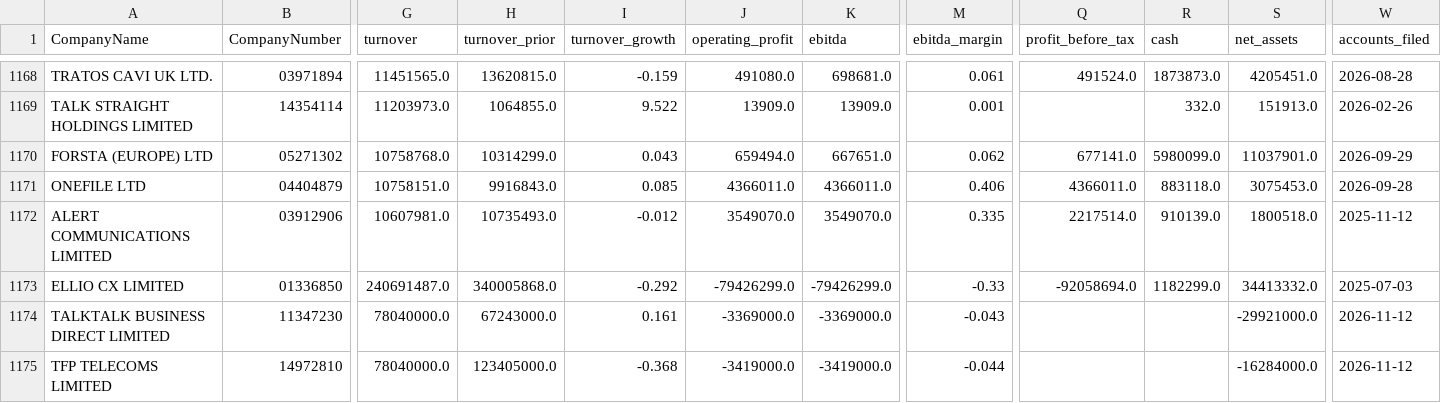
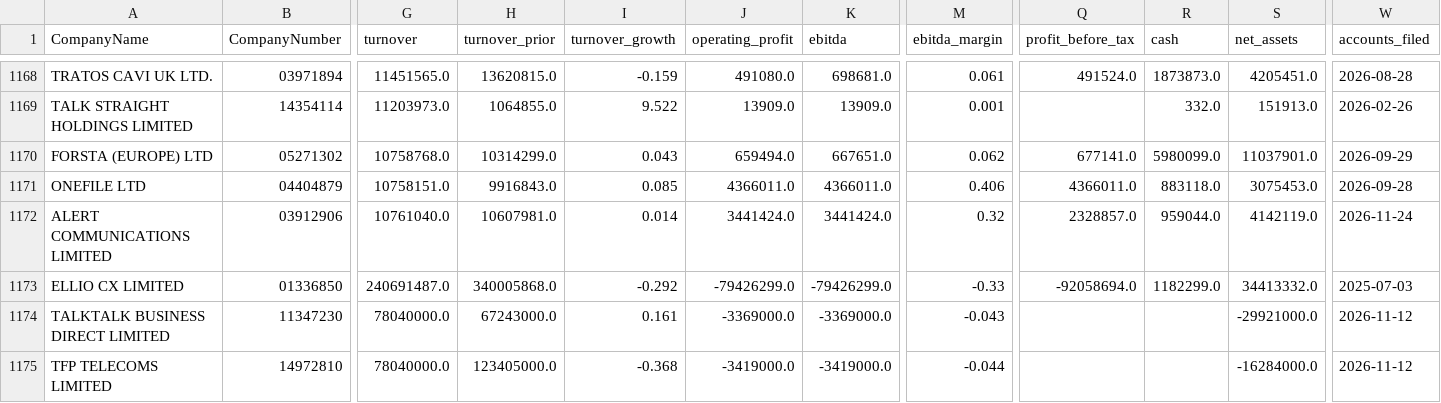
Before and after one commit to PE-Project-WM/infra-deal-scanner, a CSV file: data/inputs/financials_all.csv, drawn as a sheet; only a part is shown, gaps mark what is left out; the diff names each change by its address in the sheet, - before the commit and + after, or states it on an @@ line.

```diff
--- a/data/inputs/financials_all.csv
+++ b/data/inputs/financials_all.csv
-G1172 (turnover): 10607981.0
+G1172 (turnover): 10761040.0
-H1172 (turnover_prior): 10735493.0
+H1172 (turnover_prior): 10607981.0
-I1172 (turnover_growth): -0.012
+I1172 (turnover_growth): 0.014
-J1172 (operating_profit): 3549070.0
+J1172 (operating_profit): 3441424.0
-K1172 (ebitda): 3549070.0
+K1172 (ebitda): 3441424.0
-M1172 (ebitda_margin): 0.335
+M1172 (ebitda_margin): 0.32
-Q1172 (profit_before_tax): 2217514.0
+Q1172 (profit_before_tax): 2328857.0
-R1172 (cash): 910139.0
+R1172 (cash): 959044.0
-S1172 (net_assets): 1800518.0
+S1172 (net_assets): 4142119.0
-W1172 (accounts_filed): 2025-11-12
+W1172 (accounts_filed): 2026-11-24
```
Also changed, not shown: data/outputs/candidates_clean.csv, data/outputs/lenses_latest.csv, 12 other files.
